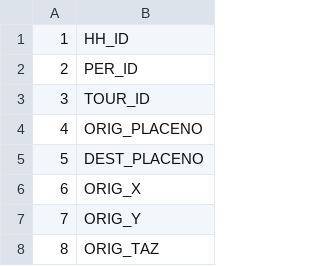
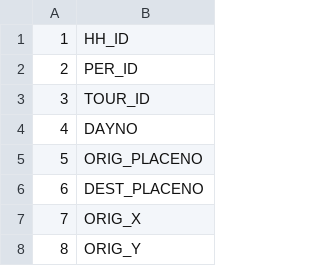
Before and after one commit to RSGInc/SPF_tool, a CSV file: framework/modules/legacy_spa/static/tour_columns.csv, drawn as a sheet; only a part is shown; the shorter side is filled out with more unchanged rows; addresses are those after the commit; the diff names each change by its address in the sheet, - before the commit and + after, or states it on an @@ line.

```diff
--- a/framework/modules/legacy_spa/static/tour_columns.csv
+++ b/framework/modules/legacy_spa/static/tour_columns.csv
+row 4: 4 | DAYNO
@@ column A renumbered from row 5 down @@
```
Also changed, not shown: framework/modules/legacy_spa/static/trip_columns.csv, 19 other files.
